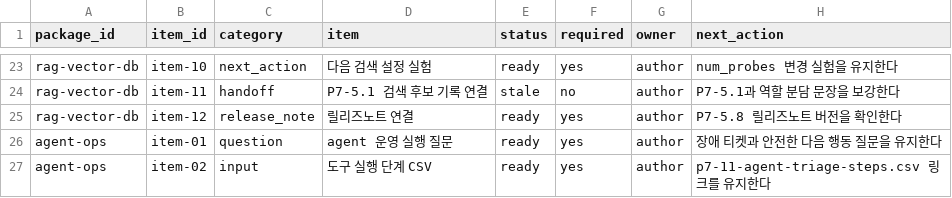
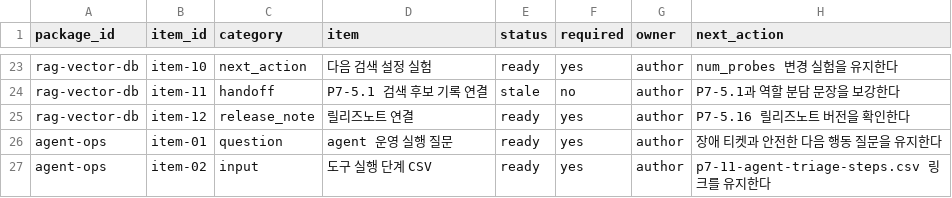
Before and after one commit to devchan64/AiBook, a CSV file: docs/assets/part-07/chapter-14/p7-14-reproducibility-items.csv, drawn as a sheet; only a part is shown, gaps mark what is left out.

```diff
--- a/docs/assets/part-07/chapter-14/p7-14-reproducibility-items.csv
+++ b/docs/assets/part-07/chapter-14/p7-14-reproducibility-items.csv
@@ -24,3 +24,3 @@ rag-vector-db,item-10,next_action,다음 검색 설정 실험,ready,yes,author,n
 rag-vector-db,item-11,handoff,P7-5.1 검색 후보 기록 연결,stale,no,author,P7-5.1과 역할 분담 문장을 보강한다
-rag-vector-db,item-12,release_note,릴리즈노트 연결,ready,yes,author,P7-5.8 릴리즈노트 버전을 확인한다
+rag-vector-db,item-12,release_note,릴리즈노트 연결,ready,yes,author,P7-5.16 릴리즈노트 버전을 확인한다
 agent-ops,item-01,question,agent 운영 실행 질문,ready,yes,author,장애 티켓과 안전한 다음 행동 질문을 유지한다
```
Also changed, not shown: 28 other files.
